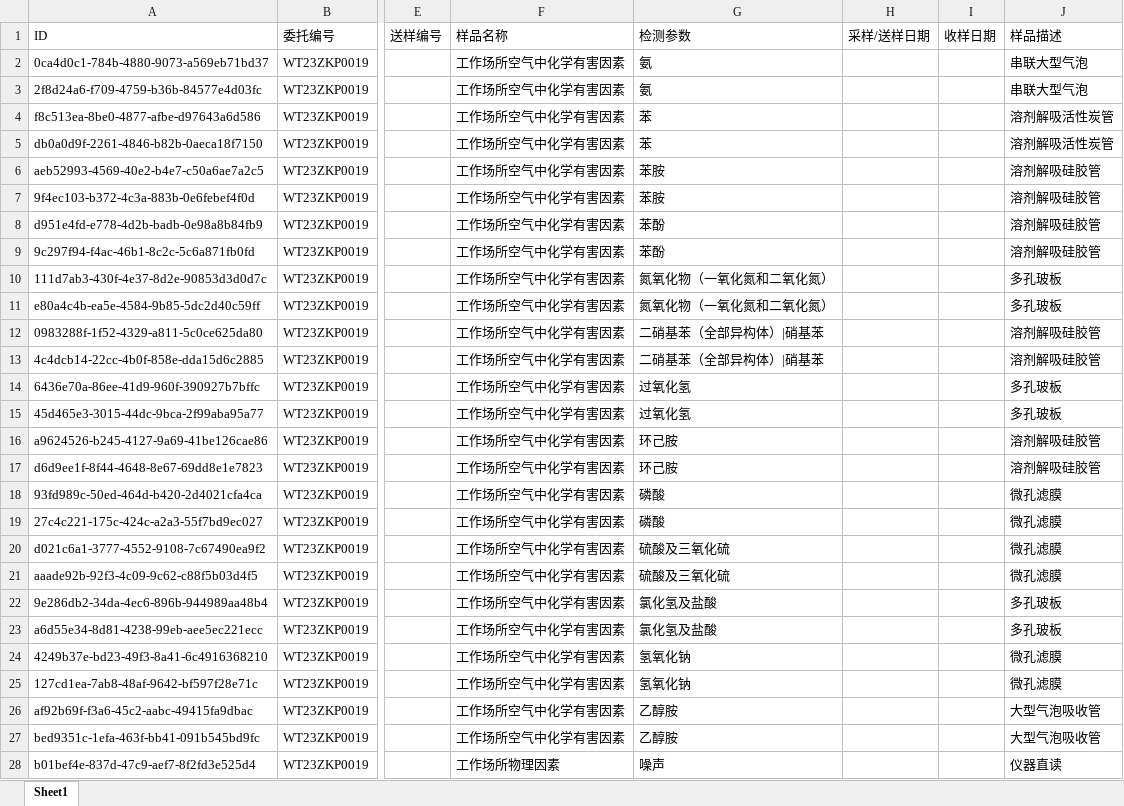
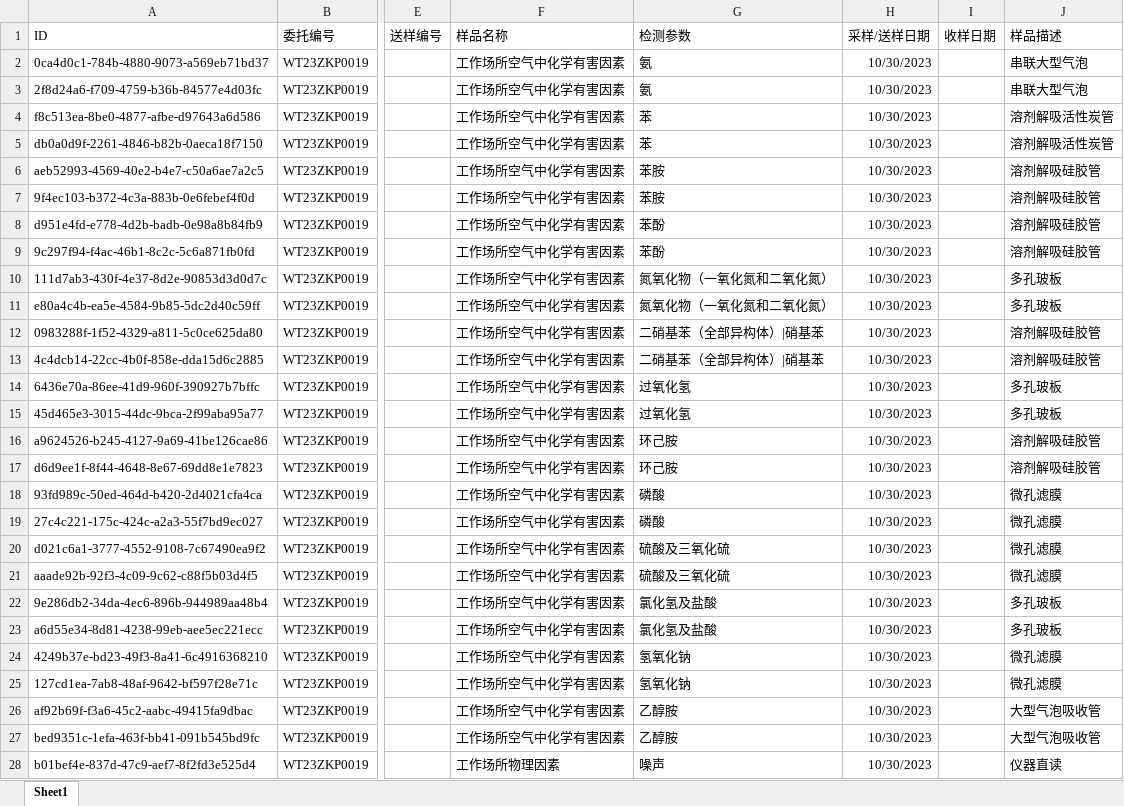
Before and after one commit to SuperParadox-Amateur/Detection_Works_New, an Excel workbook: fxxk_new_system/WT23ZKP0019系统生成编号.xlsx, sheet Sheet1, drawn as a sheet; only a part is shown, gaps mark what is left out; values as stored, in another font and other column widths than the file's, no borders; the diff covers the shown part only; the diff names each change by its address in the sheet, - before the commit and + after, or states it on an @@ line.

```diff
--- a/fxxk_new_system/WT23ZKP0019系统生成编号.xlsx (sheet Sheet1)
+++ b/fxxk_new_system/WT23ZKP0019系统生成编号.xlsx (sheet Sheet1)
-H2:H28 (采样/送样日期): (empty)
+H2:H28 (采样/送样日期): 10/30/2023
```
Also changed, not shown: 695 edited cells elsewhere in this sheet, 2 other files.
